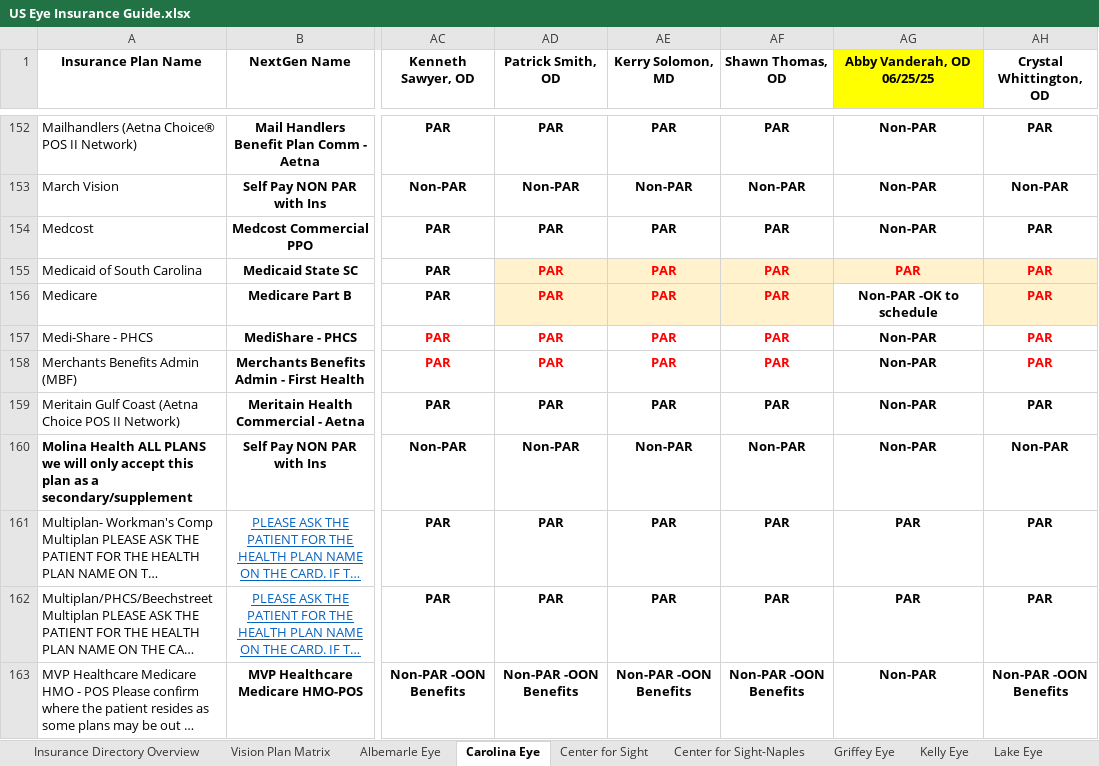
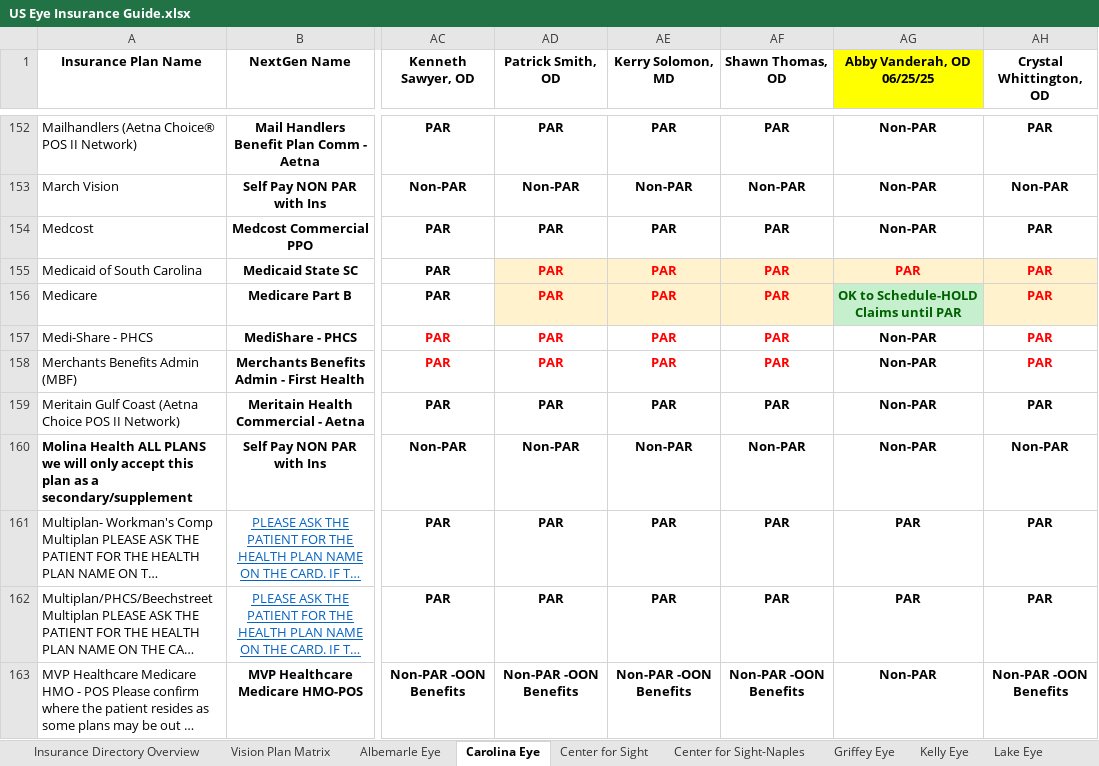
Before and after one commit to wak1616/PAC, an Excel workbook: US Eye Insurance Guide.xlsx, sheet Carolina Eye, drawn as a sheet; only a part is shown, gaps mark what is left out; long unchanged cells end in …; values as stored, in another font and other column widths than the file's, no borders; conditional formats not drawn; the diff names each change by its address in the sheet, - before the commit and + after, or states it on an @@ line.

```diff
--- a/US Eye Insurance Guide.xlsx (sheet Carolina Eye)
+++ b/US Eye Insurance Guide.xlsx (sheet Carolina Eye)
-AG156 (Abby Vanderah, OD 06/25/25): Non-PAR -OK to schedule
+AG156 (Abby Vanderah, OD 06/25/25): OK to Schedule-HOLD Claims until PAR
@@ AG156 fill: none → #C6EFCE, text colour: black → #006100 @@
```
Also changed, not shown: sheet Center for Sight.
